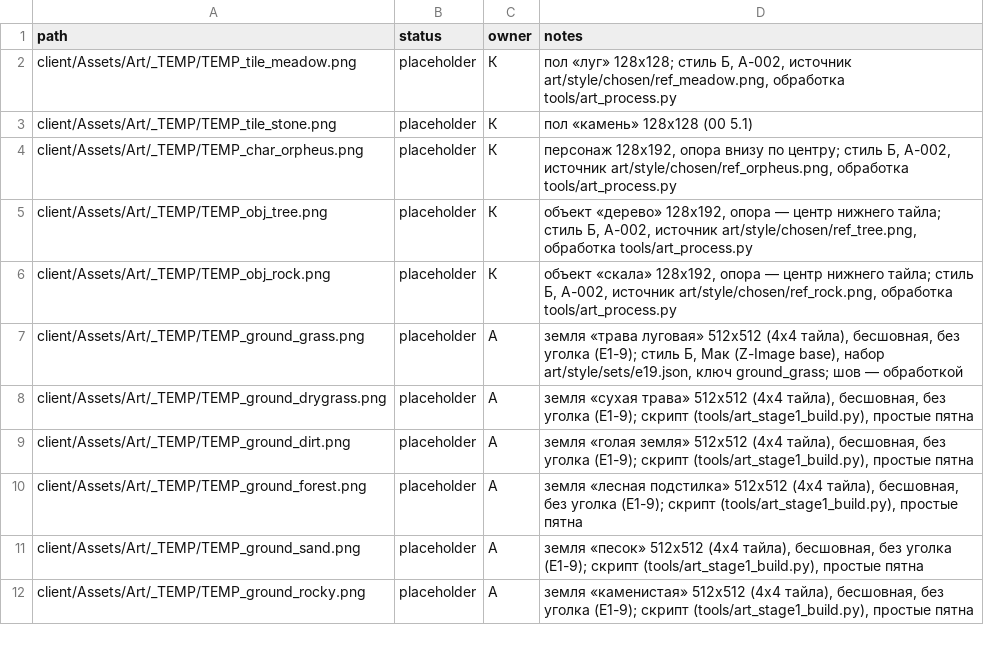
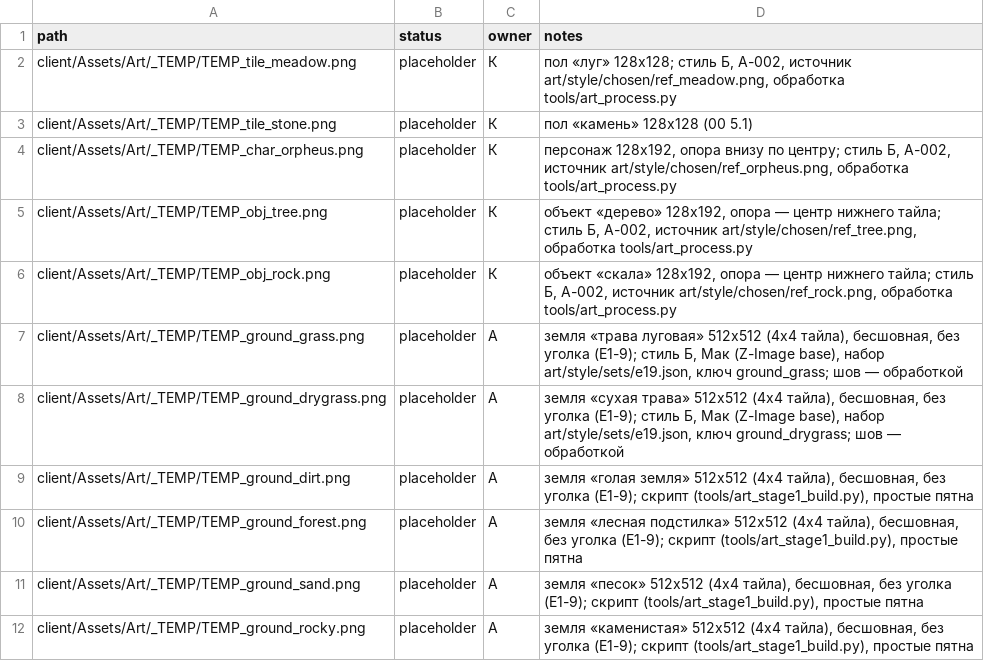
Before and after one commit to carakanz/Orpheus, a CSV file: art/manifest.csv, drawn as a sheet; only a part is shown.

```diff
--- a/art/manifest.csv
+++ b/art/manifest.csv
@@ -7,3 +7,3 @@ client/Assets/Art/_TEMP/TEMP_obj_rock.png,placeholder,К,"объект «ска
 client/Assets/Art/_TEMP/TEMP_ground_grass.png,placeholder,А,"земля «трава луговая» 512x512 (4x4 тайла), бесшовная, без уголка (E1-9); стиль Б, Мак (Z-Image base), набор art/style/sets/e19.json, ключ ground_grass; шов — обработкой"
-client/Assets/Art/_TEMP/TEMP_ground_drygrass.png,placeholder,А,"земля «сухая трава» 512x512 (4x4 тайла), бесшовная, без уголка (E1-9); скрипт (tools/art_stage1_build.py), простые пятна"
+client/Assets/Art/_TEMP/TEMP_ground_drygrass.png,placeholder,А,"земля «сухая трава» 512x512 (4x4 тайла), бесшовная, без уголка (E1-9); стиль Б, Мак (Z-Image base), набор art/style/sets/e19.json, ключ ground_drygrass; шов — обработкой"
 client/Assets/Art/_TEMP/TEMP_ground_dirt.png,placeholder,А,"земля «голая земля» 512x512 (4x4 тайла), бесшовная, без уголка (E1-9); скрипт (tools/art_stage1_build.py), простые пятна"
```
Also changed, not shown: 2 other files.
